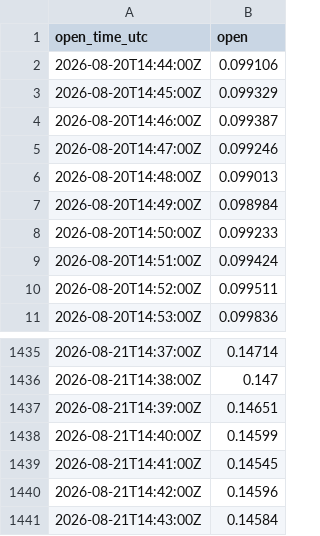
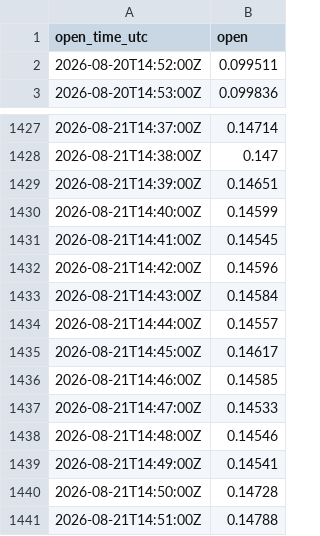
Before and after one commit to AJslashTracey/MM_Paradex, a CSV file: ena_hyperliquid_1m_opens_24h.csv, drawn as a sheet; only a part is shown, gaps mark what is left out; removed rows and columns are numbered as before the commit, all else as after; the diff names each change by its address in the sheet, - before the commit and + after, or states it on an @@ line.

```diff
--- a/ena_hyperliquid_1m_opens_24h.csv
+++ b/ena_hyperliquid_1m_opens_24h.csv
-row 2: 2026-08-20T14:44:00Z | 0.099106
-row 3: 2026-08-20T14:45:00Z | 0.099329
-row 4: 2026-08-20T14:46:00Z | 0.099387
-row 5: 2026-08-20T14:47:00Z | 0.099246
-row 6: 2026-08-20T14:48:00Z | 0.099013
-row 7: 2026-08-20T14:49:00Z | 0.098984
-row 8: 2026-08-20T14:50:00Z | 0.099233
-row 9: 2026-08-20T14:51:00Z | 0.099424
+row 1434: 2026-08-21T14:44:00Z | 0.14557
+row 1435: 2026-08-21T14:45:00Z | 0.14617
+row 1436: 2026-08-21T14:46:00Z | 0.14585
+row 1437: 2026-08-21T14:47:00Z | 0.14533
+row 1438: 2026-08-21T14:48:00Z | 0.14546
+row 1439: 2026-08-21T14:49:00Z | 0.14541
+row 1440: 2026-08-21T14:50:00Z | 0.14728
+row 1441: 2026-08-21T14:51:00Z | 0.14788
```
Also changed, not shown: ena_1m_opens.csv, 7 other files.
